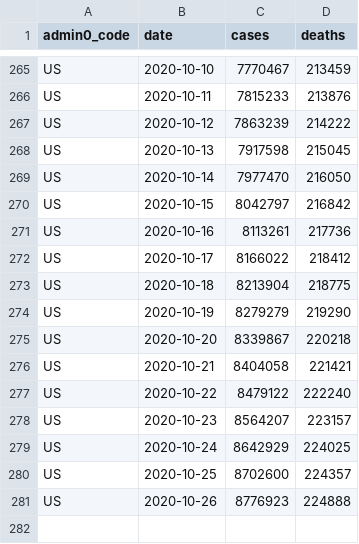
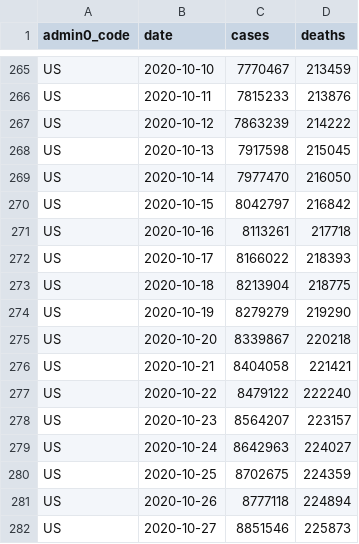
Before and after one commit to covid-open-data/xform-casecount-us-nytimes, a CSV file: output/admin0/US.csv, drawn as a sheet; only a part is shown, gaps mark what is left out.

```diff
--- a/output/admin0/US.csv
+++ b/output/admin0/US.csv
@@ -270,4 +270,4 @@ US,2020-10-14,7977470,216050
 US,2020-10-15,8042797,216842
-US,2020-10-16,8113261,217736
-US,2020-10-17,8166022,218412
+US,2020-10-16,8113261,217718
+US,2020-10-17,8166022,218393
 US,2020-10-18,8213904,218775
@@ -278,4 +278,5 @@ US,2020-10-22,8479122,222240
 US,2020-10-23,8564207,223157
-US,2020-10-24,8642929,224025
-US,2020-10-25,8702600,224357
-US,2020-10-26,8776923,224888
+US,2020-10-24,8642963,224027
+US,2020-10-25,8702675,224359
+US,2020-10-26,8777118,224894
+US,2020-10-27,8851546,225873
```
Also changed, not shown: output/admin1/US.csv.
